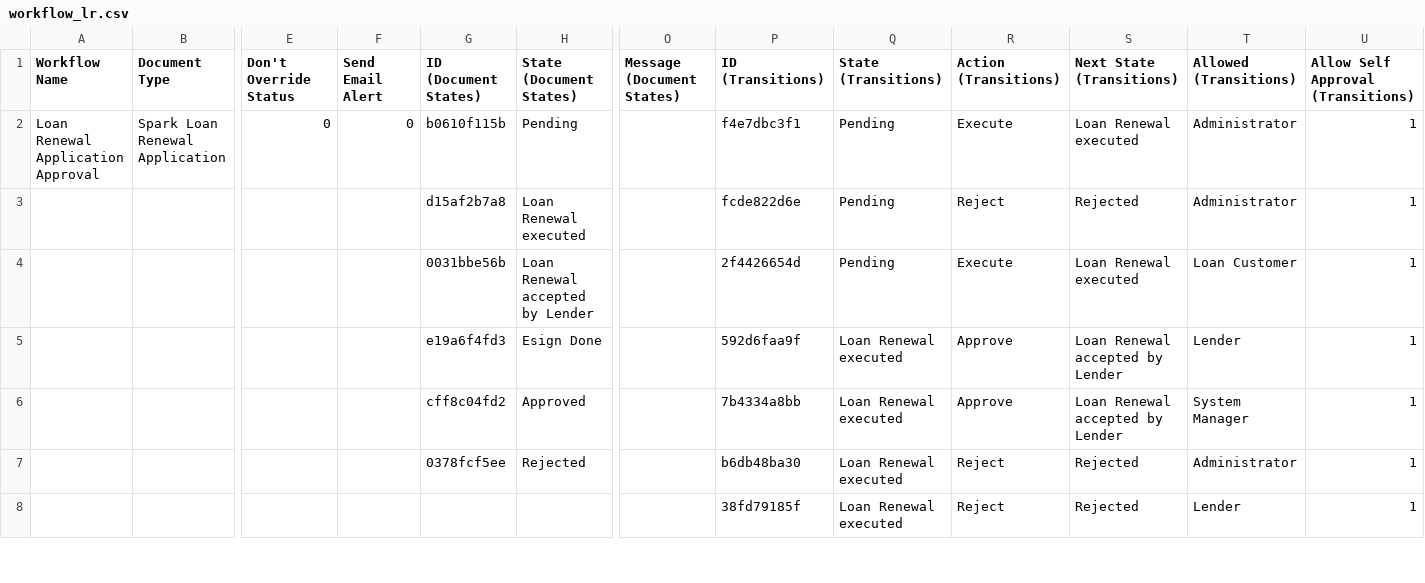
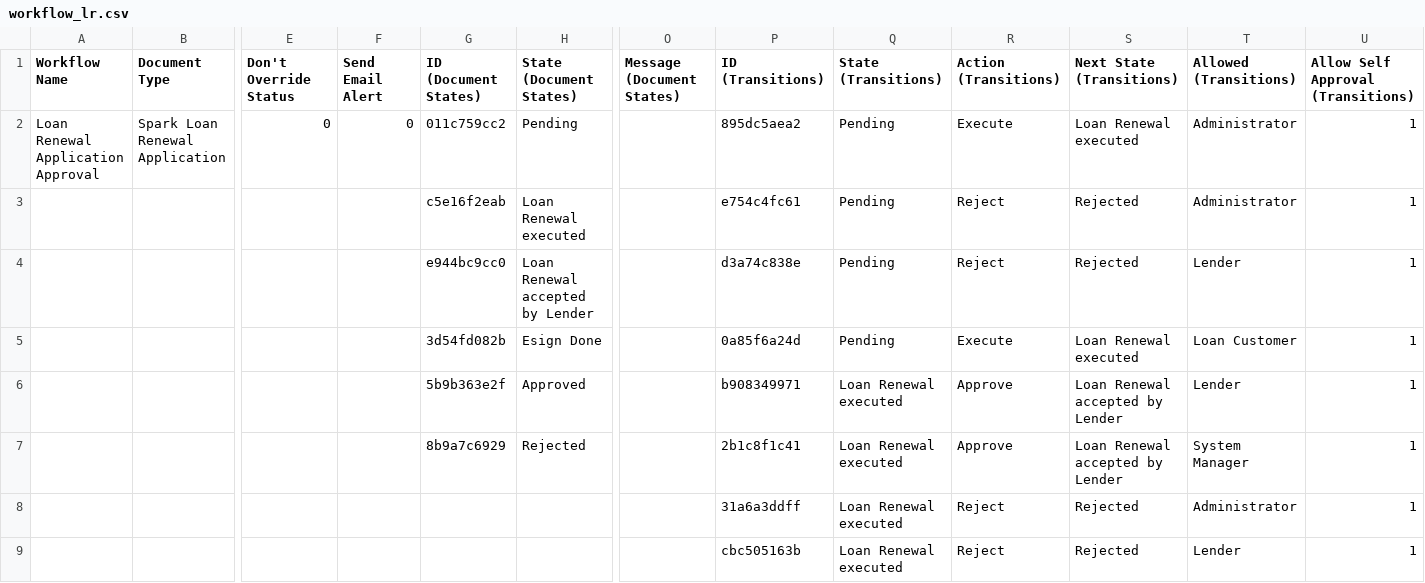
Before and after one commit to harishtanwar4847/choicelms, a CSV file: lms/patches/imports/workflow_lr.csv, drawn as a sheet; only a part is shown, gaps mark what is left out; addresses are those after the commit; rows hold the shown columns only; the diff covers the shown part only; the diff names each change by its address in the sheet, - before the commit and + after, or states it on an @@ line.

```diff
--- a/lms/patches/imports/workflow_lr.csv
+++ b/lms/patches/imports/workflow_lr.csv
-G2 (ID (Document States)): b0610f115b
+G2 (ID (Document States)): 011c759cc2
-P2 (ID (Transitions)): f4e7dbc3f1
+P2 (ID (Transitions)): 895dc5aea2
-G3 (ID (Document States)): d15af2b7a8
+G3 (ID (Document States)): c5e16f2eab
-P3 (ID (Transitions)): fcde822d6e
+P3 (ID (Transitions)): e754c4fc61
-G4 (ID (Document States)): 0031bbe56b
+G4 (ID (Document States)): e944bc9cc0
-P4 (ID (Transitions)): 2f4426654d
+P4 (ID (Transitions)): d3a74c838e
-R4 (Action (Transitions)): Execute
+R4 (Action (Transitions)): Reject
-S4 (Next State (Transitions)): Loan Renewal executed
+S4 (Next State (Transitions)): Rejected
-T4 (Allowed (Transitions)): Loan Customer
+T4 (Allowed (Transitions)): Lender
-G5 (ID (Document States)): e19a6f4fd3
+G5 (ID (Document States)): 3d54fd082b
-P5 (ID (Transitions)): 592d6faa9f
+P5 (ID (Transitions)): 0a85f6a24d
-Q5 (State (Transitions)): Loan Renewal executed
+Q5 (State (Transitions)): Pending
-R5 (Action (Transitions)): Approve
+R5 (Action (Transitions)): Execute
-S5 (Next State (Transitions)): Loan Renewal accepted by Lender
+S5 (Next State (Transitions)): Loan Renewal executed
-T5 (Allowed (Transitions)): Lender
+T5 (Allowed (Transitions)): Loan Customer
-G6 (ID (Document States)): cff8c04fd2
+G6 (ID (Document States)): 5b9b363e2f
-P6 (ID (Transitions)): 7b4334a8bb
+P6 (ID (Transitions)): b908349971
-T6 (Allowed (Transitions)): System Manager
+T6 (Allowed (Transitions)): Lender
-G7 (ID (Document States)): 0378fcf5ee
+G7 (ID (Document States)): 8b9a7c6929
-P7 (ID (Transitions)): b6db48ba30
+P7 (ID (Transitions)): 2b1c8f1c41
-R7 (Action (Transitions)): Reject
+R7 (Action (Transitions)): Approve
-S7 (Next State (Transitions)): Rejected
+S7 (Next State (Transitions)): Loan Renewal accepted by Lender
-T7 (Allowed (Transitions)): Administrator
+T7 (Allowed (Transitions)): System Manager
+row 8:  |  |  |  |  |  |  | 31a6a3ddff | Loan Renewal executed | Reject | Rejected | Administrator | 1
-P9 (ID (Transitions)): 38fd79185f
+P9 (ID (Transitions)): cbc505163b
```
Also changed, not shown: 82 edited cells elsewhere in this file, 3 other files.
